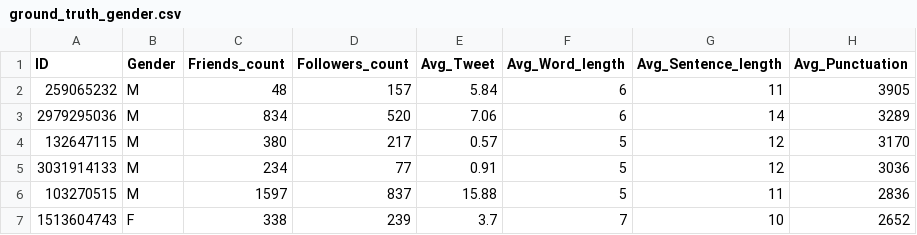
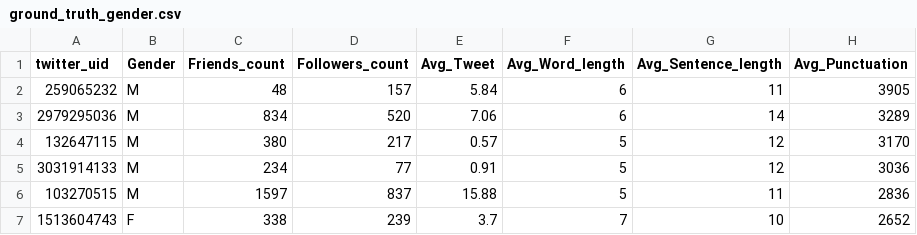
Before and after one commit to orestislampridis/MANIFEST, a CSV file: gender/ground_truth_gender.csv, drawn as a sheet; only a part is shown; the diff names each change by its address in the sheet, - before the commit and + after, or states it on an @@ line.

Commit message:
Updated with Gender classifiers

```diff
--- a/gender/ground_truth_gender.csv
+++ b/gender/ground_truth_gender.csv
-A1: ID
+A1: twitter_uid
```
Also changed, not shown: 3 other files.
